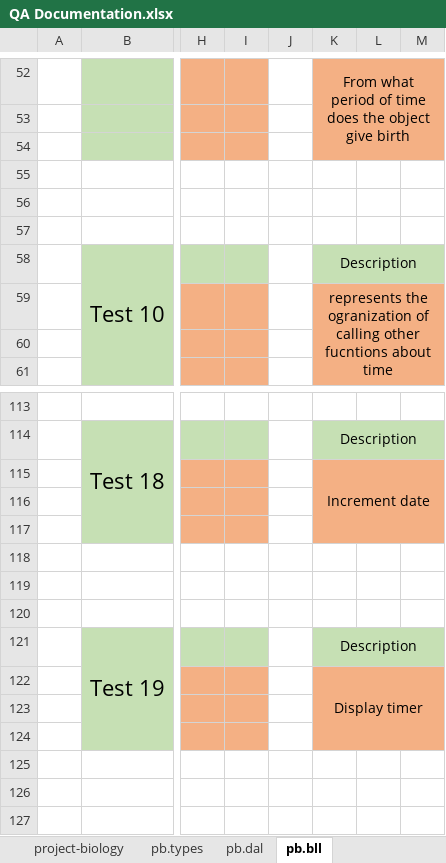
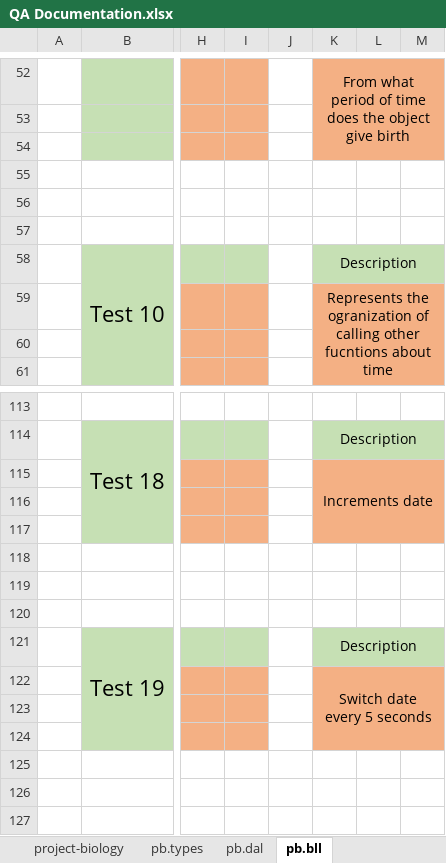
Before and after one commit to codingburgas/2122-10-biology-M.Y.S.E, an Excel workbook: Documents/QA Documentation.xlsx, sheet pb.bll, drawn as a sheet; only a part is shown, gaps mark what is left out; values as stored, in another font and other column widths than the file's, no borders; the diff names each change by its address in the sheet, - before the commit and + after, or states it on an @@ line.

```diff
--- a/Documents/QA Documentation.xlsx (sheet pb.bll)
+++ b/Documents/QA Documentation.xlsx (sheet pb.bll)
-K59: represents the ogranization…
+K59: Represents the ogranization…
-K115: Increment date
+K115: Increments date
-K122: Display timer
+K122: Switch date every 5 seconds
```
Also changed, not shown: 9 other files.
